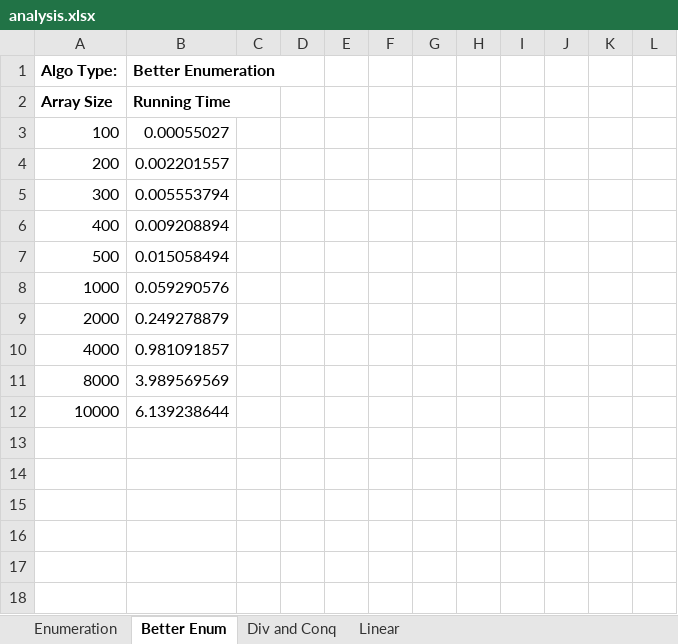
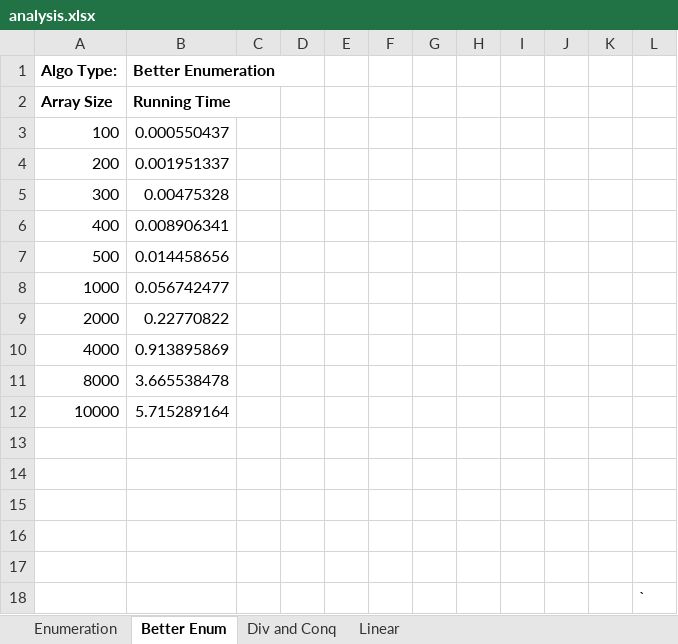
Before and after one commit to mustang25/CS-325-Project-1, an Excel workbook: analysis.xlsx, sheet Better Enum, drawn as a sheet; values as stored, in another font and other column widths than the file's, no borders; charts and pictures not drawn; the diff names each change by its address in the sheet, - before the commit and + after, or states it on an @@ line.

```diff
--- a/analysis.xlsx (sheet Better Enum)
+++ b/analysis.xlsx (sheet Better Enum)
-B3 (Better Enumeration): 0.00055027
+B3 (Better Enumeration): 0.000550437
-B4 (Better Enumeration): 0.002201557
+B4 (Better Enumeration): 0.001951337
-B5 (Better Enumeration): 0.005553794
+B5 (Better Enumeration): 0.00475328
-B6 (Better Enumeration): 0.009208894
+B6 (Better Enumeration): 0.008906341
-B7 (Better Enumeration): 0.015058494
+B7 (Better Enumeration): 0.014458656
-B8 (Better Enumeration): 0.059290576
+B8 (Better Enumeration): 0.056742477
-B9 (Better Enumeration): 0.249278879
+B9 (Better Enumeration): 0.22770822
-B10 (Better Enumeration): 0.981091857
+B10 (Better Enumeration): 0.913895869
-B11 (Better Enumeration): 3.989569569
+B11 (Better Enumeration): 3.665538478
-B12 (Better Enumeration): 6.139238644
+B12 (Better Enumeration): 5.715289164
+row 13: (empty)
+row 14: (empty)
+row 15: (empty)
+row 16: (empty)
+row 17: (empty)
+row 18:  |  |  |  |  |  |  |  |  |  |  | `
```
Also changed, not shown: sheet Linear, sheet Enumeration, sheet Div and Conq, charts or pictures, 1 other file.
